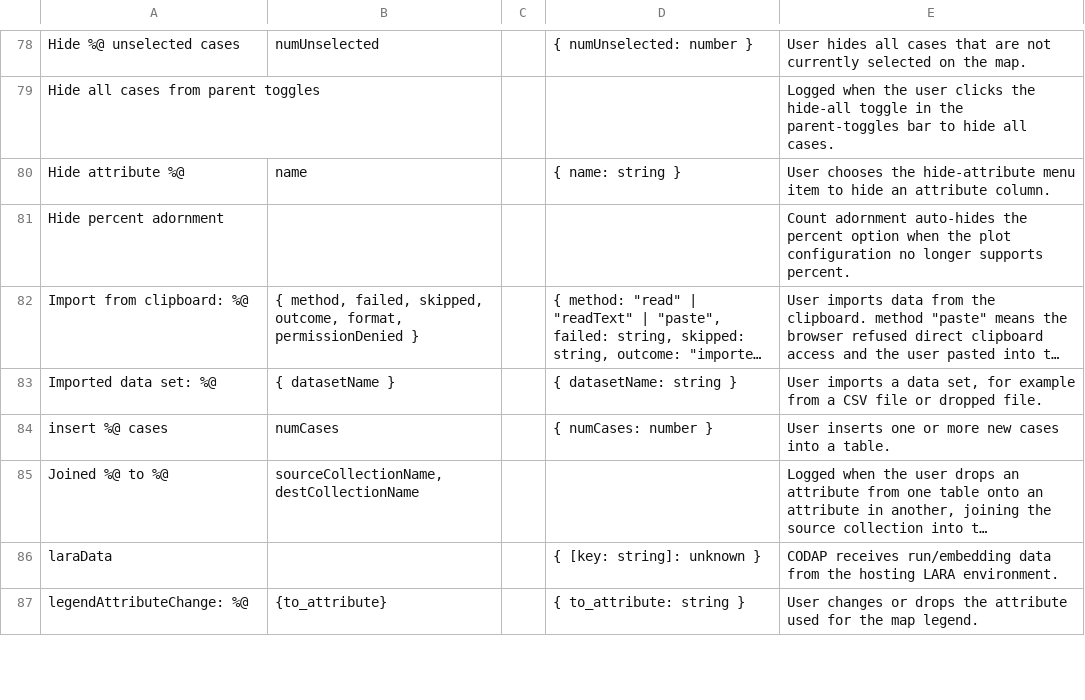
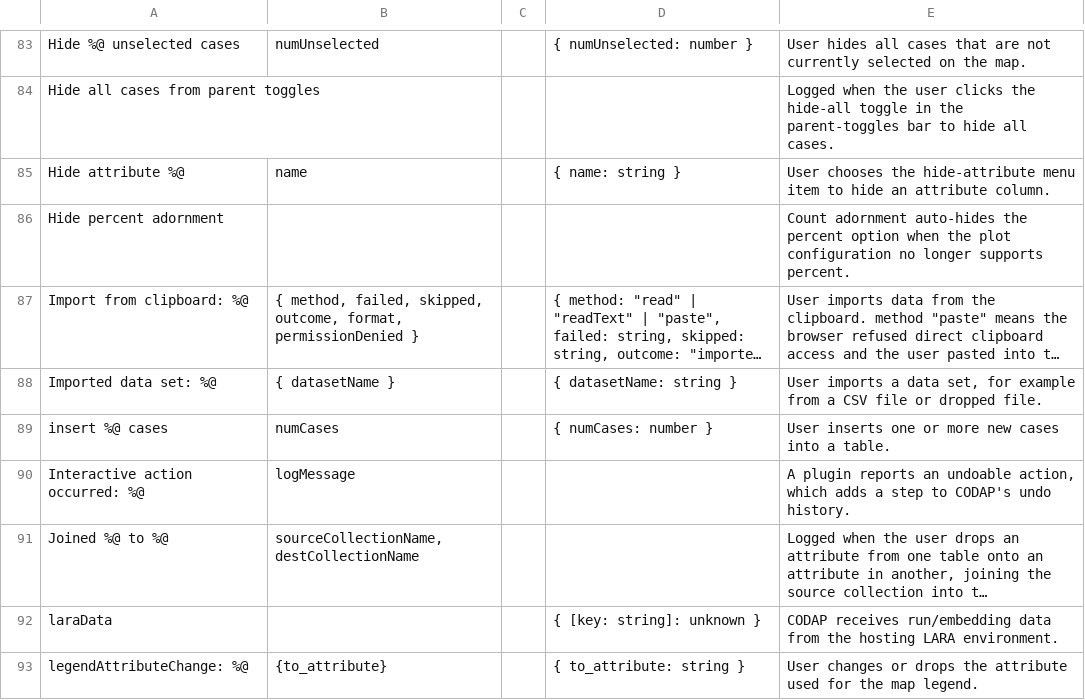
Before and after one commit to concord-consortium/codap, a CSV file: .claude/skills/generate-log-events-csv/codap-v3-log-events.csv, drawn as a sheet; only a part is shown, gaps mark what is left out; long unchanged cells end in …; the diff covers the shown part only; the diff names each change by its address in the sheet, - before the commit and + after, or states it on an @@ line.

```diff
--- a/.claude/skills/generate-log-events-csv/codap-v3-log-events.csv
+++ b/.claude/skills/generate-log-events-csv/codap-v3-log-events.csv
+row 90: Interactive action occurred: %@ | logMessage |  |  | A plugin reports an undoable action, which adds a step to CODAP's undo history.
```
Also changed, not shown: 10 added rows elsewhere in this file.
